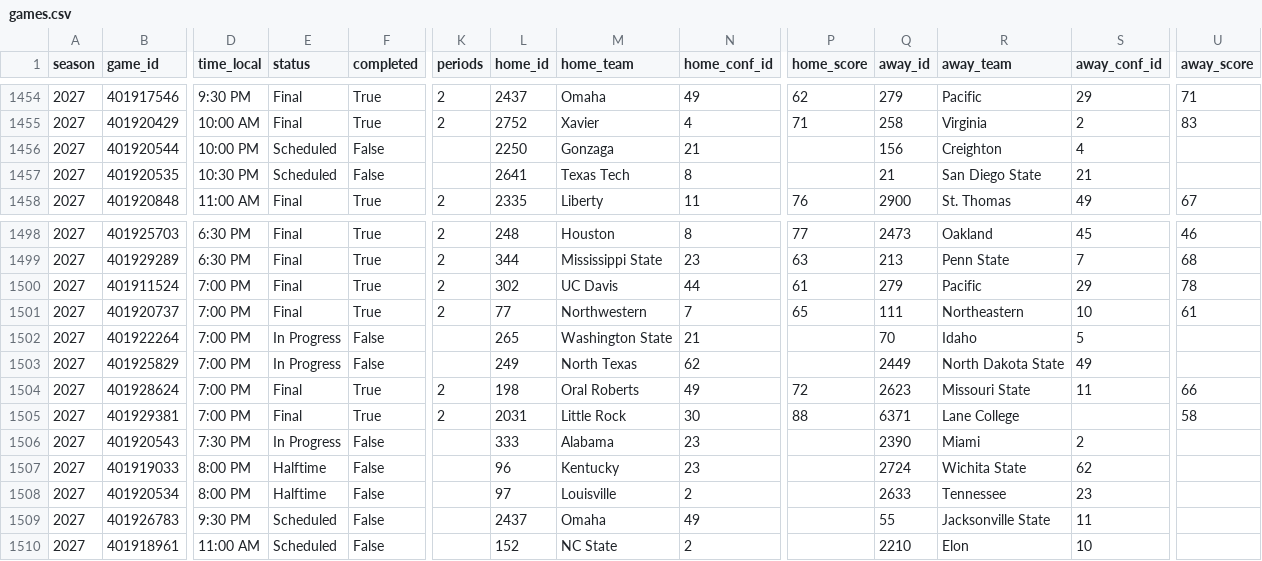
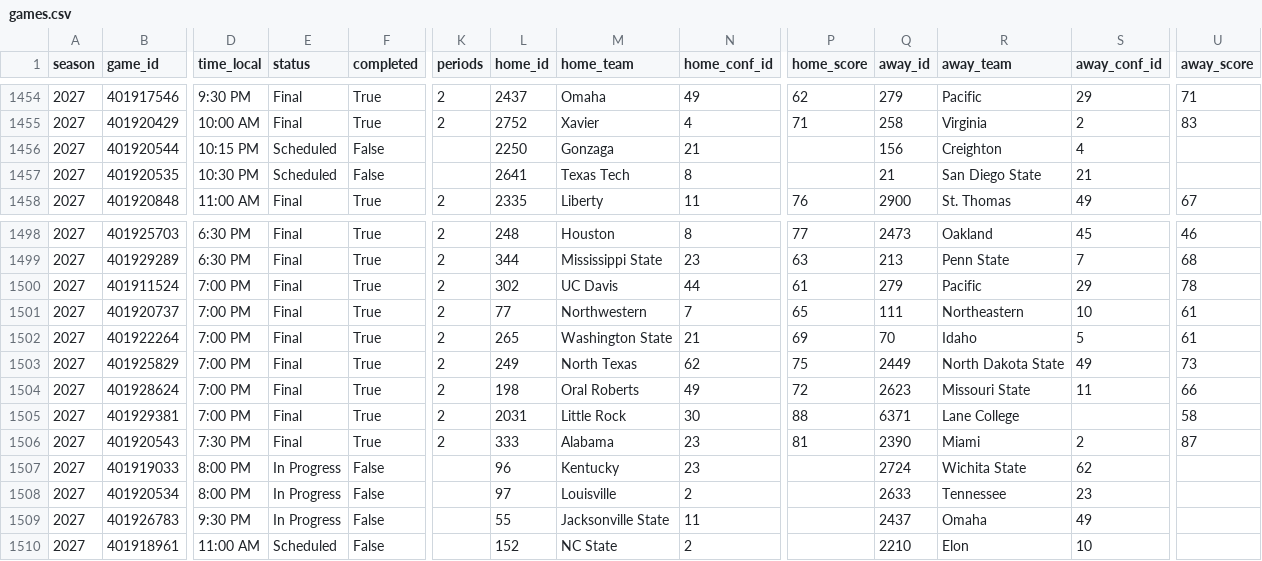
Before and after one commit to hareballsports/hareball, a CSV file: data/mbb/2027/games.csv, drawn as a sheet; only a part is shown, gaps mark what is left out; the diff names each change by its address in the sheet, - before the commit and + after, or states it on an @@ line.

```diff
--- a/data/mbb/2027/games.csv
+++ b/data/mbb/2027/games.csv
-D1456 (time_local): 10:00 PM
+D1456 (time_local): 10:15 PM
-E1502:E1503 (status): In Progress
+E1502:E1503 (status): Final
-F1502:F1503 (completed): False
+F1502:F1503 (completed): True
-K1502:K1503 (periods): (empty)
+K1502:K1503 (periods): 2
-P1502 (home_score): (empty)
+P1502 (home_score): 69
-U1502 (away_score): (empty)
+U1502 (away_score): 61
-P1503 (home_score): (empty)
+P1503 (home_score): 75
-U1503 (away_score): (empty)
+U1503 (away_score): 73
-E1506 (status): In Progress
+E1506 (status): Final
-F1506 (completed): False
+F1506 (completed): True
-K1506 (periods): (empty)
+K1506 (periods): 2
-P1506 (home_score): (empty)
+P1506 (home_score): 81
-U1506 (away_score): (empty)
+U1506 (away_score): 87
-E1507:E1508 (status): Halftime
+E1507:E1508 (status): In Progress
-E1509 (status): Scheduled
+E1509 (status): In Progress
-L1509 (home_id): 2437
+L1509 (home_id): 55
-M1509 (home_team): Omaha
+M1509 (home_team): Jacksonville State
-N1509 (home_conf_id): 49
+N1509 (home_conf_id): 11
-Q1509 (away_id): 55
+Q1509 (away_id): 2437
-R1509 (away_team): Jacksonville State
+R1509 (away_team): Omaha
-S1509 (away_conf_id): 11
+S1509 (away_conf_id): 49
```
Also changed, not shown: data/mbb/2027/team_box.csv.
